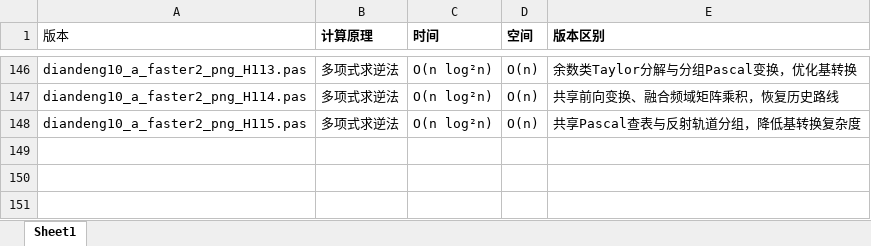
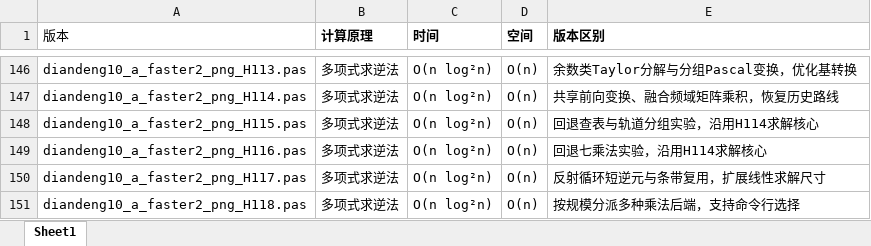
Before and after one commit to axpokl/LightsOut, an Excel workbook: _diandeng版本说明.xlsx, sheet Sheet1, drawn as a sheet; only a part is shown, gaps mark what is left out; values as stored, in another font and other column widths than the file's, no borders; the diff names each change by its address in the sheet, - before the commit and + after, or states it on an @@ line.

```diff
--- a/_diandeng版本说明.xlsx (sheet Sheet1)
+++ b/_diandeng版本说明.xlsx (sheet Sheet1)
-E148 (版本区别): 共享Pascal查表与反射轨道分组，降低基转换复杂度
+E148 (版本区别): 回退查表与轨道分组实验，沿用H114求解核心
+row 149: diandeng10_a_faster2_png_H116.pas | 多项式求逆法 | O(n log²n) | O(n) | 回退七乘法实验，沿用H114求解核心
+row 150: diandeng10_a_faster2_png_H117.pas | 多项式求逆法 | O(n log²n) | O(n) | 反射循环短逆元与条带复用，扩展线性求解尺寸
+row 151: diandeng10_a_faster2_png_H118.pas | 多项式求逆法 | O(n log²n) | O(n) | 按规模分派多种乘法后端，支持命令行选择
```
Also changed, not shown: all_results.xlsx, 16 other files.
